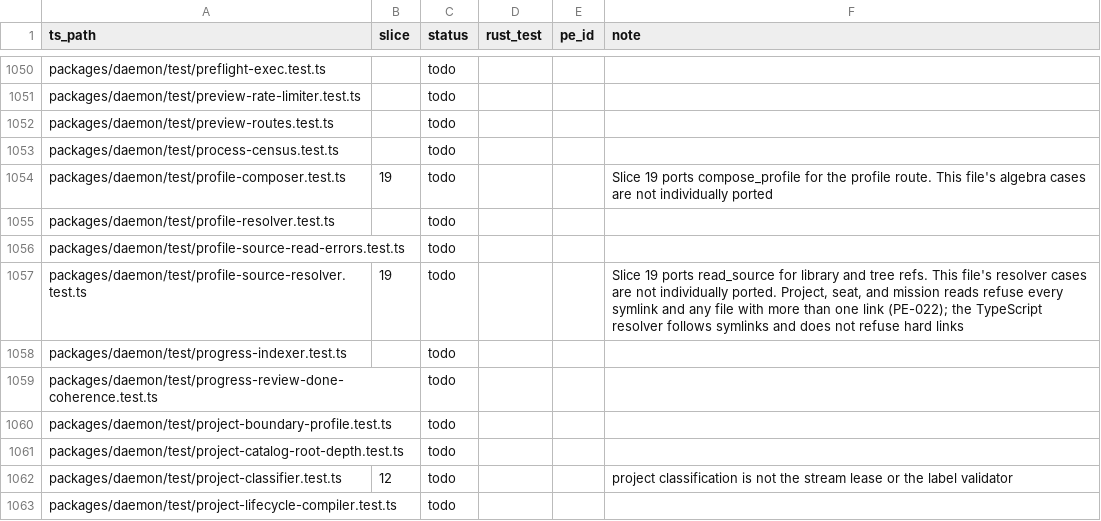
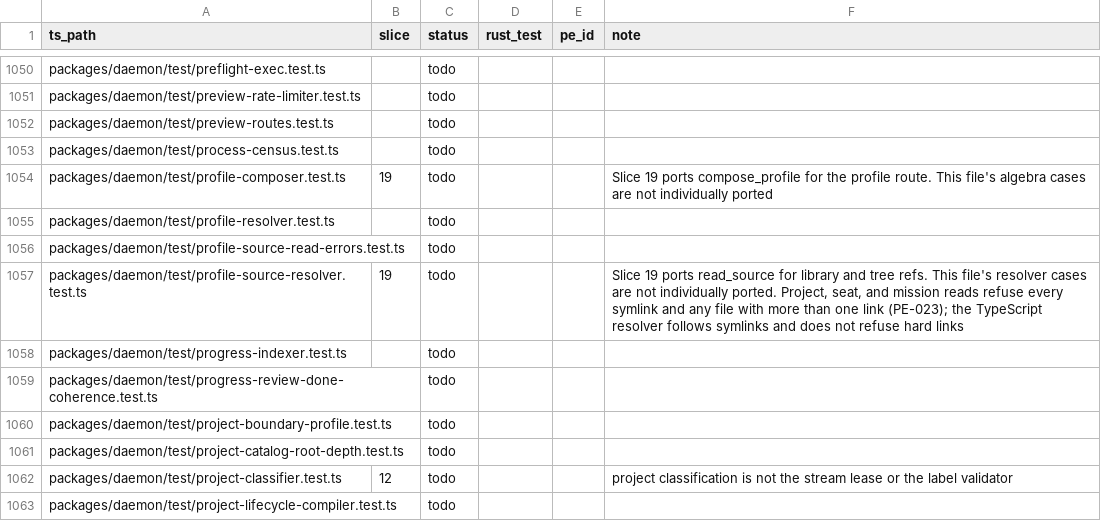
Before and after one commit to Abeansits/rig-rs, a CSV file: parity/ledger.csv, drawn as a sheet; only a part is shown, gaps mark what is left out.

```diff
--- a/parity/ledger.csv
+++ b/parity/ledger.csv
@@ -1056,3 +1056,3 @@
 "packages/daemon/test/profile-source-read-errors.test.ts","","todo","","",""
-"packages/daemon/test/profile-source-resolver.test.ts","19","todo","","","Slice 19 ports read_source for library and tree refs. This file's resolver cases are not individually ported. Project, seat, and mission reads refuse every symlink and any file with more than one link (PE-022); the TypeScript resolver follows symlinks and does not refuse hard links"
+"packages/daemon/test/profile-source-resolver.test.ts","19","todo","","","Slice 19 ports read_source for library and tree refs. This file's resolver cases are not individually ported. Project, seat, and mission reads refuse every symlink and any file with more than one link (PE-023); the TypeScript resolver follows symlinks and does not refuse hard links"
 "packages/daemon/test/progress-indexer.test.ts","","todo","","",""
```
Also changed, not shown: 1 other file.
